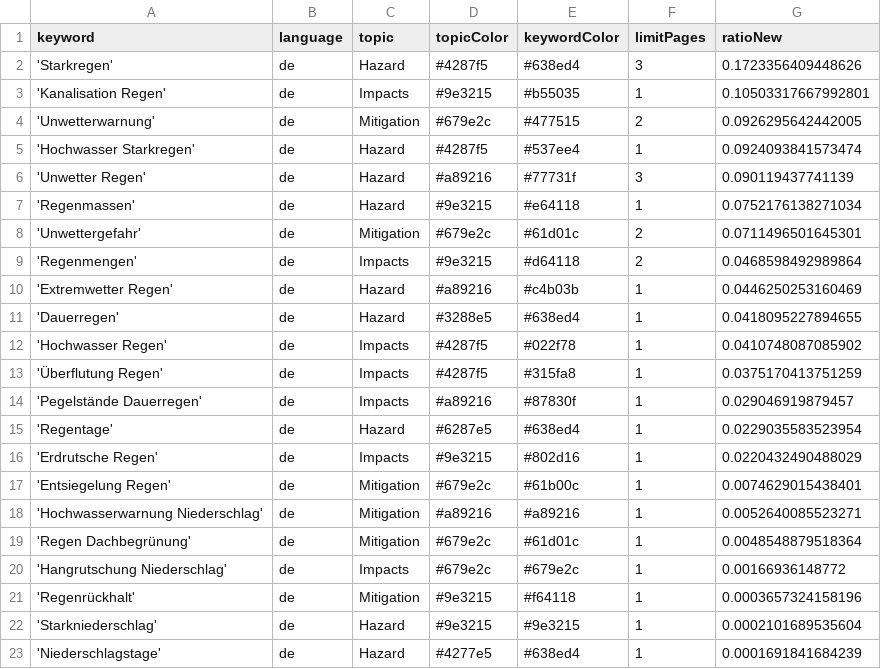
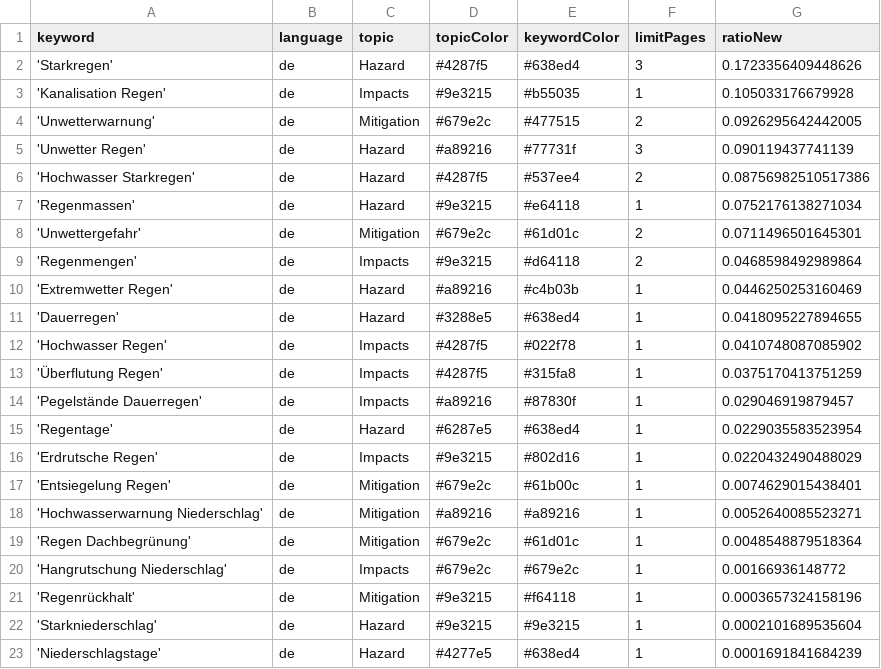
Before and after one commit to jannikdo28-news/RainIsComing, a CSV file: keywords.csv, drawn as a sheet.

```diff
--- a/keywords.csv
+++ b/keywords.csv
@@ -2,6 +2,6 @@ keyword,language,topic,topicColor,keywordColor,limitPages,ratioNew
 'Starkregen',de,Hazard,#4287f5,#638ed4,3,0.1723356409448626
-'Kanalisation Regen',de,Impacts,#9e3215,#b55035,1,0.10503317667992801
+'Kanalisation Regen',de,Impacts,#9e3215,#b55035,1,0.105033176679928
 'Unwetterwarnung',de,Mitigation,#679e2c,#477515,2,0.0926295642442005
-'Hochwasser Starkregen',de,Hazard,#4287f5,#537ee4,1,0.0924093841573474
 'Unwetter Regen',de,Hazard,#a89216,#77731f,3,0.090119437741139
+'Hochwasser Starkregen',de,Hazard,#4287f5,#537ee4,2,0.08756982510517386
 'Regenmassen',de,Hazard,#9e3215,#e64118,1,0.0752176138271034
```
Also changed, not shown: csv/news_2026_06.csv.
